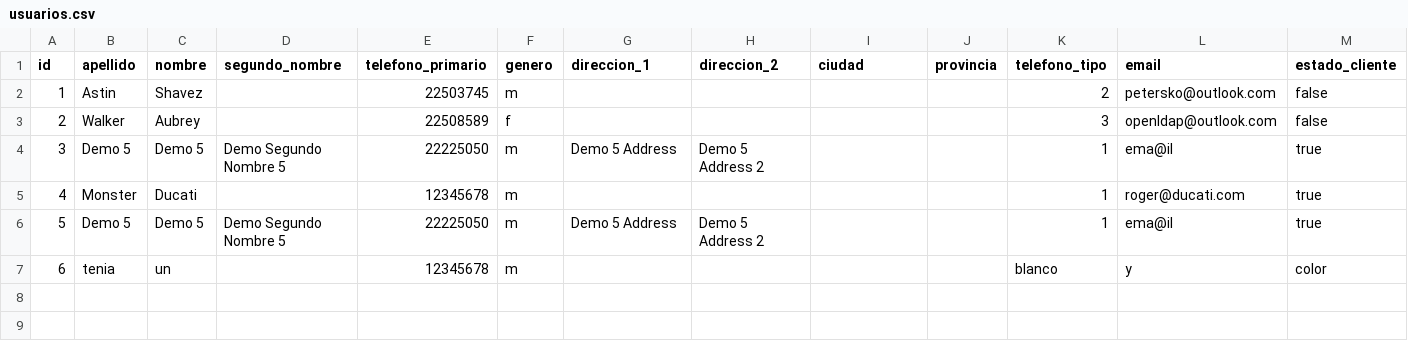
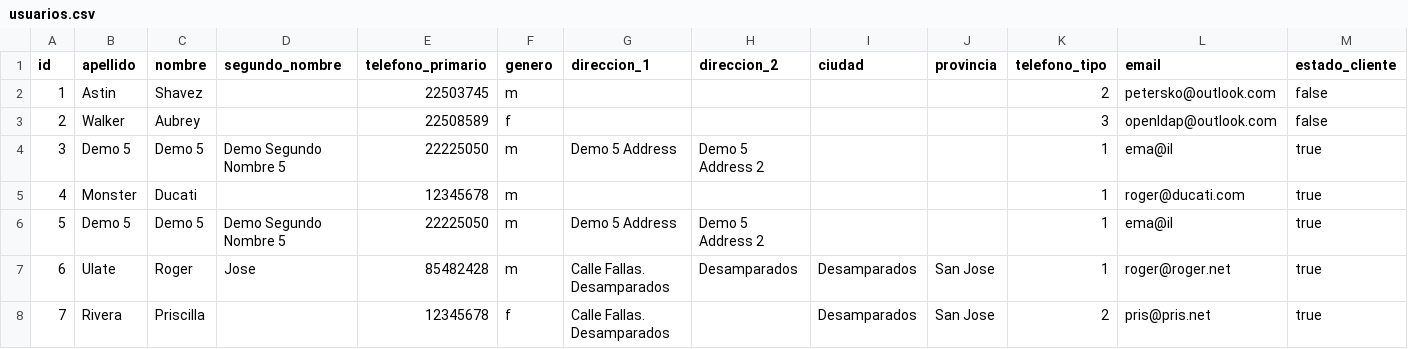
Before and after one commit to Hikhuj/ULACIT_Fundamentos_EP_III_2018, a CSV file: FundamentosProyectoFinal/src/projectDatabase/usuarios.csv, drawn as a sheet; only a part is shown; removed rows and columns are numbered as before the commit, all else as after; rows hold the shown columns only; the diff names each change by its address in the sheet, - before the commit and + after, or states it on an @@ line.

```diff
--- a/FundamentosProyectoFinal/src/projectDatabase/usuarios.csv
+++ b/FundamentosProyectoFinal/src/projectDatabase/usuarios.csv
-row 7: 6 | tenia | un |  | 12345678 | m |  |  |  |  | blanco | y | color
+row 7: 6 | Ulate | Roger | Jose | 85482428 | m | Calle Fallas. Desamparados | Desamparados | Desamparados | San Jose | 1 | roger@roger.net | true
+row 8: 7 | Rivera | Priscilla |  | 12345678 | f | Calle Fallas. Desamparados |  | Desamparados | San Jose | 2 | pris@pris.net | true
```
Also changed, not shown: 2 other files.
